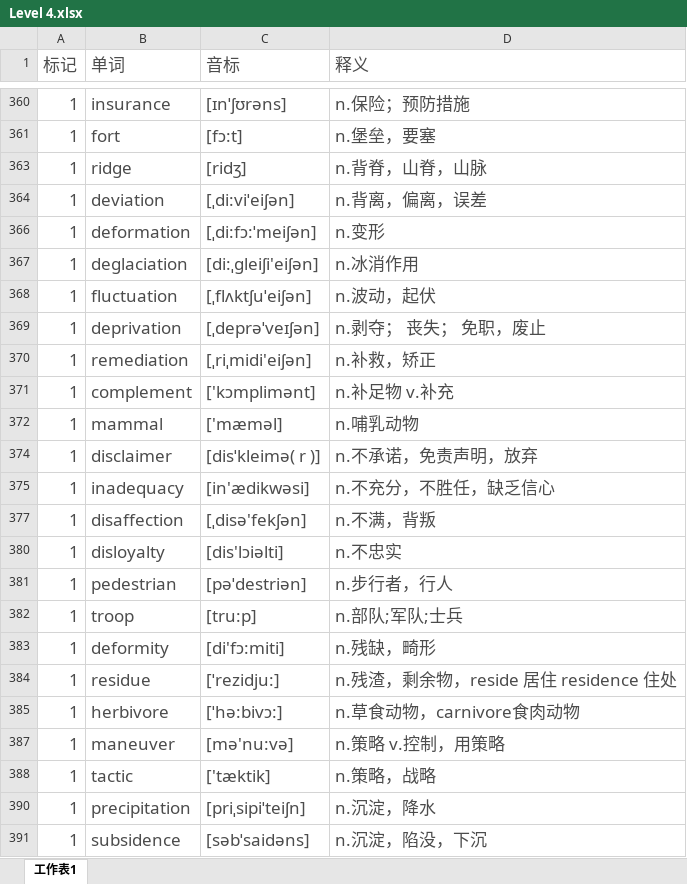
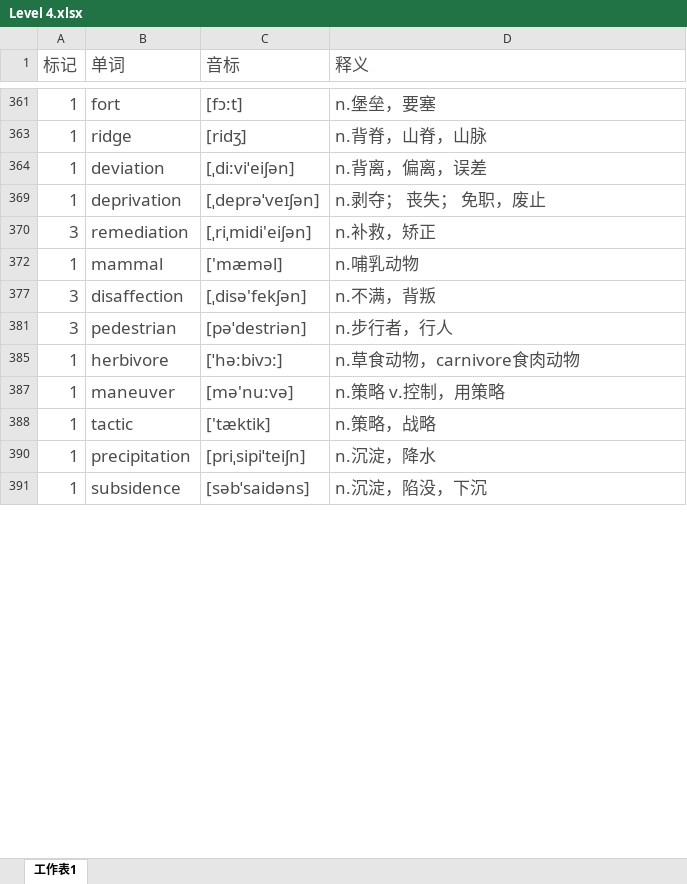
Before and after one commit to mytEcust/toefllevellist, an Excel workbook: Level 4.xlsx, sheet 工作表1, drawn as a sheet; only a part is shown, gaps mark what is left out; values as stored, in another font and other column widths than the file's, no borders; charts and pictures not drawn; removed rows and columns are numbered as before the commit, all else as after; the diff covers the shown part only; the diff names each change by its address in the sheet, - before the commit and + after, or states it on an @@ line.

Commit message:
1224

```diff
--- a/Level 4.xlsx (sheet 工作表1)
+++ b/Level 4.xlsx (sheet 工作表1)
-row 360: 1 | insurance | [ɪnˈʃʊrəns] | n.保险；预防措施
-row 366: 1 | deformation | [ˌdi:fɔ:ˈmeiʃən] | n.变形
-row 367: 1 | deglaciation | [di:ˌɡleiʃi'eiʃən] | n.冰消作用
-row 368: 1 | fluctuation | [ˌflʌktʃuˈeiʃən] | n.波动，起伏
-A370 (标记): 1
+A370 (标记): 3
-row 371: 1 | complement | ['kɔmplimənt] | n.补足物 v.补充
-row 374: 1 | disclaimer | [disˈkleimə( r )] | n.不承诺，免责声明，放弃
-row 375: 1 | inadequacy | [in'ædikwəsi] | n.不充分，不胜任，缺乏信心
-A377 (标记): 1
+A377 (标记): 3
-row 380: 1 | disloyalty | [dis'lɔiəlti] | n.不忠实
-A381 (标记): 1
+A381 (标记): 3
-row 382: 1 | troop | [tru:p] | n.部队;军队;士兵
-row 383: 1 | deformity | [di'fɔ:miti] | n.残缺，畸形
-row 384: 1 | residue | [ˈrezidju:] | n.残渣，剩余物，reside 居住 residence 住处
```
Also changed, not shown: 41 added rows, 29 removed rows and 20 edited cells elsewhere in this sheet, hidden cells, charts or pictures.
